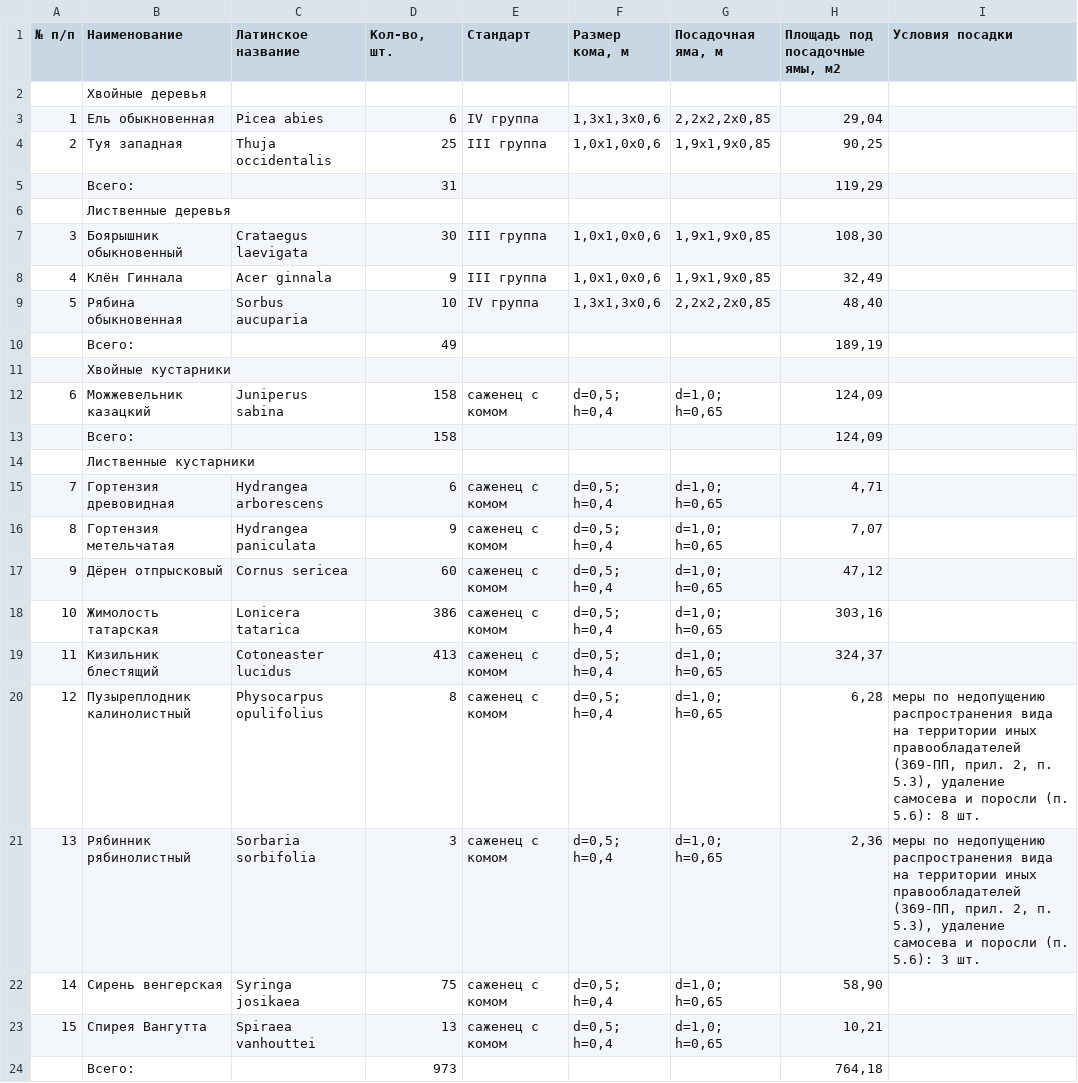
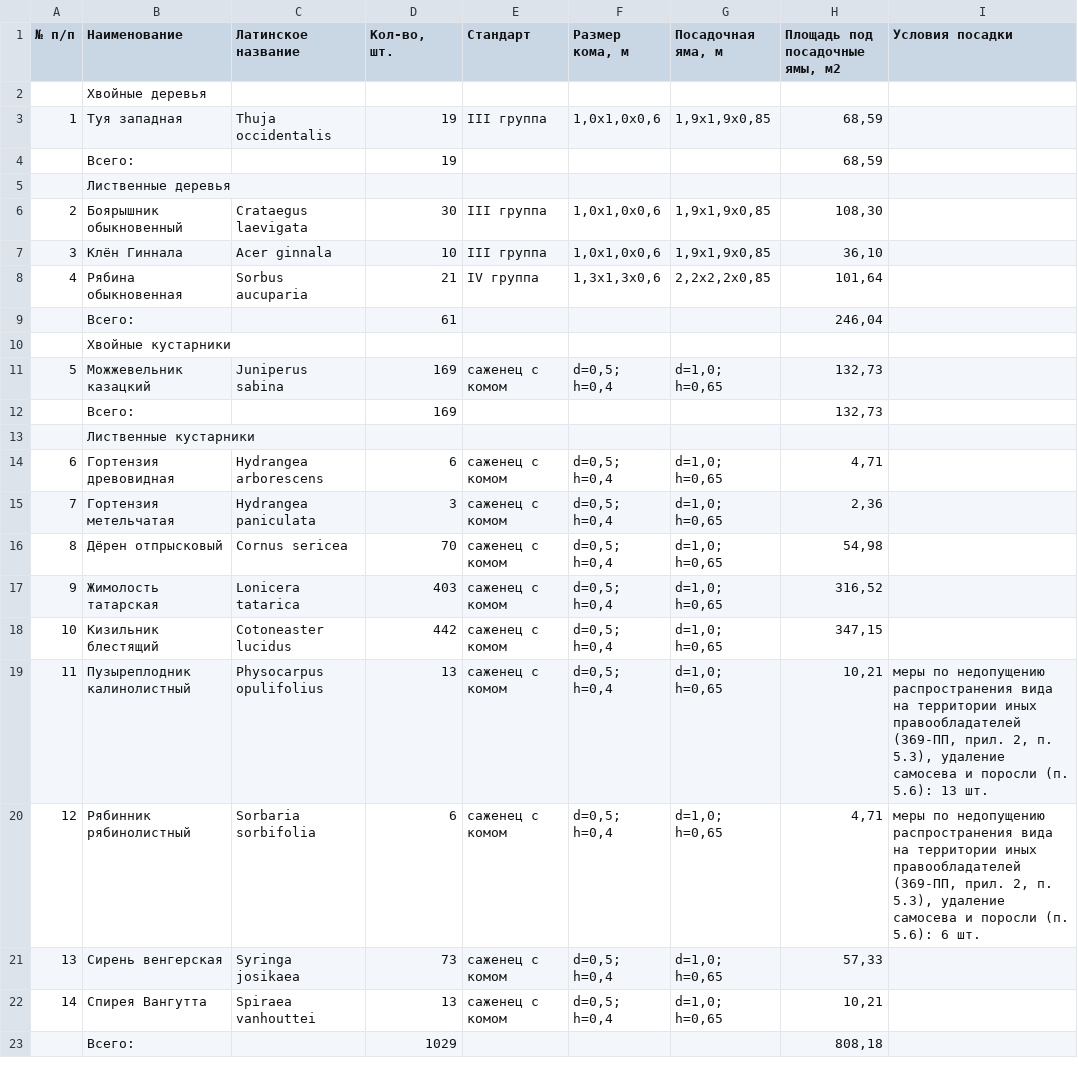
Before and after one commit to Mojarung/LCT_2026, a CSV file: examples/berzarina-fragment/planting_schedule.csv, drawn as a sheet; only a part is shown; removed rows and columns are numbered as before the commit, all else as after; the diff covers the shown part only; the diff names each change by its address in the sheet, - before the commit and + after, or states it on an @@ line.

Commit message:
docs(examples): Berzarina fragment rerun with crown spacing, 3D renders
1278 plantings, 80 trees, plan valid, all 12 694 source entities unchanged.
renders/ - three shots of the 3D view of this run (TZ bonus).

```diff
--- a/examples/berzarina-fragment/planting_schedule.csv
+++ b/examples/berzarina-fragment/planting_schedule.csv
-row 3: 1 | Ель обыкновенная | Picea abies | 6 | IV группа | 1,3x1,3x0,6 | 2,2x2,2x0,85 | 29,04
@@ column A (№ п/п) renumbered between rows 3 and 22 @@
-D3 (Кол-во, шт.): 25
+D3 (Кол-во, шт.): 19
-H3 (Площадь под посадочные ямы, м2): 90,25
+H3 (Площадь под посадочные ямы, м2): 68,59
-D4 (Кол-во, шт.): 31
+D4 (Кол-во, шт.): 19
-H4 (Площадь под посадочные ямы, м2): 119,29
+H4 (Площадь под посадочные ямы, м2): 68,59
-D7 (Кол-во, шт.): 9
+D7 (Кол-во, шт.): 10
-H7 (Площадь под посадочные ямы, м2): 32,49
+H7 (Площадь под посадочные ямы, м2): 36,10
-D8 (Кол-во, шт.): 10
+D8 (Кол-во, шт.): 21
-H8 (Площадь под посадочные ямы, м2): 48,40
+H8 (Площадь под посадочные ямы, м2): 101,64
-D9 (Кол-во, шт.): 49
+D9 (Кол-во, шт.): 61
-H9 (Площадь под посадочные ямы, м2): 189,19
+H9 (Площадь под посадочные ямы, м2): 246,04
-D11:D12 (Кол-во, шт.): 158
+D11:D12 (Кол-во, шт.): 169
-H11:H12 (Площадь под посадочные ямы, м2): 124,09
+H11:H12 (Площадь под посадочные ямы, м2): 132,73
-D15 (Кол-во, шт.): 9
+D15 (Кол-во, шт.): 3
-H15 (Площадь под посадочные ямы, м2): 7,07
+H15 (Площадь под посадочные ямы, м2): 2,36
-D16 (Кол-во, шт.): 60
+D16 (Кол-во, шт.): 70
-H16 (Площадь под посадочные ямы, м2): 47,12
+H16 (Площадь под посадочные ямы, м2): 54,98
-D17 (Кол-во, шт.): 386
+D17 (Кол-во, шт.): 403
-H17 (Площадь под посадочные ямы, м2): 303,16
+H17 (Площадь под посадочные ямы, м2): 316,52
-D18 (Кол-во, шт.): 413
+D18 (Кол-во, шт.): 442
-H18 (Площадь под посадочные ямы, м2): 324,37
+H18 (Площадь под посадочные ямы, м2): 347,15
-D19 (Кол-во, шт.): 8
+D19 (Кол-во, шт.): 13
-H19 (Площадь под посадочные ямы, м2): 6,28
+H19 (Площадь под посадочные ямы, м2): 10,21
-I19 (Условия посадки): …(п. 5.6): 8 шт.
+I19 (Условия посадки): …(п. 5.6): 13 шт.
-D20 (Кол-во, шт.): 3
+D20 (Кол-во, шт.): 6
-H20 (Площадь под посадочные ямы, м2): 2,36
+H20 (Площадь под посадочные ямы, м2): 4,71
-I20 (Условия посадки): …(п. 5.6): 3 шт.
+I20 (Условия посадки): …(п. 5.6): 6 шт.
-D21 (Кол-во, шт.): 75
+D21 (Кол-во, шт.): 73
-H21 (Площадь под посадочные ямы, м2): 58,90
+H21 (Площадь под посадочные ямы, м2): 57,33
-D23 (Кол-во, шт.): 973
+D23 (Кол-во, шт.): 1029
-H23 (Площадь под посадочные ямы, м2): 764,18
+H23 (Площадь под посадочные ямы, м2): 808,18
```
Also changed, not shown: 3 edited cells elsewhere in this file, 12 other files.
